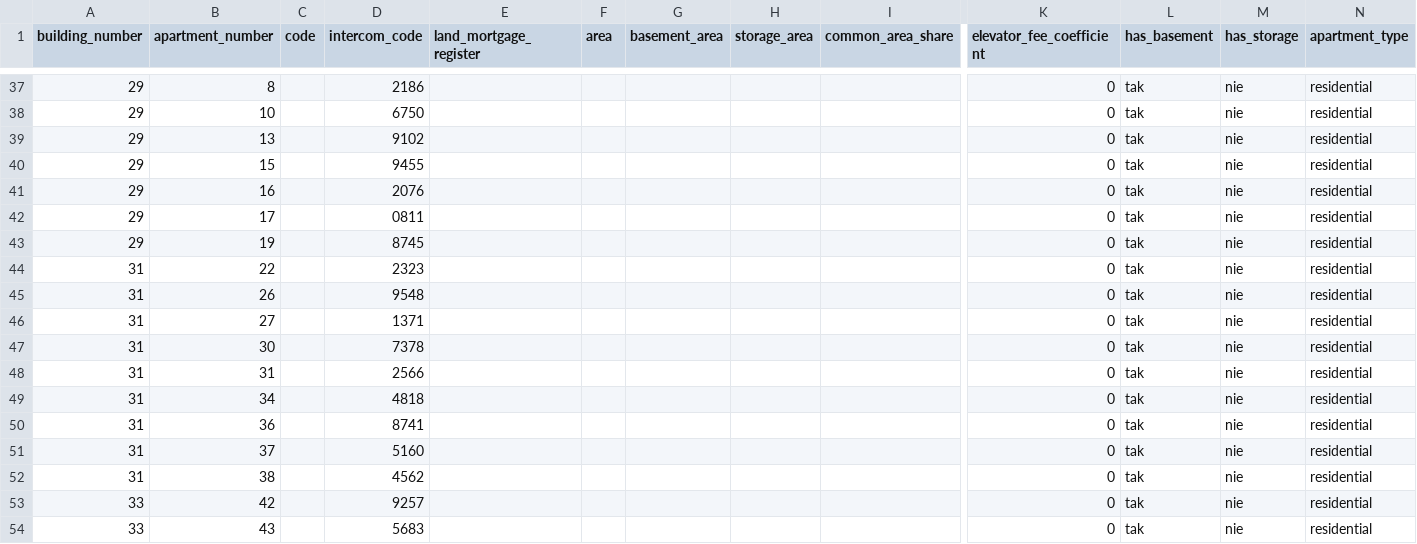
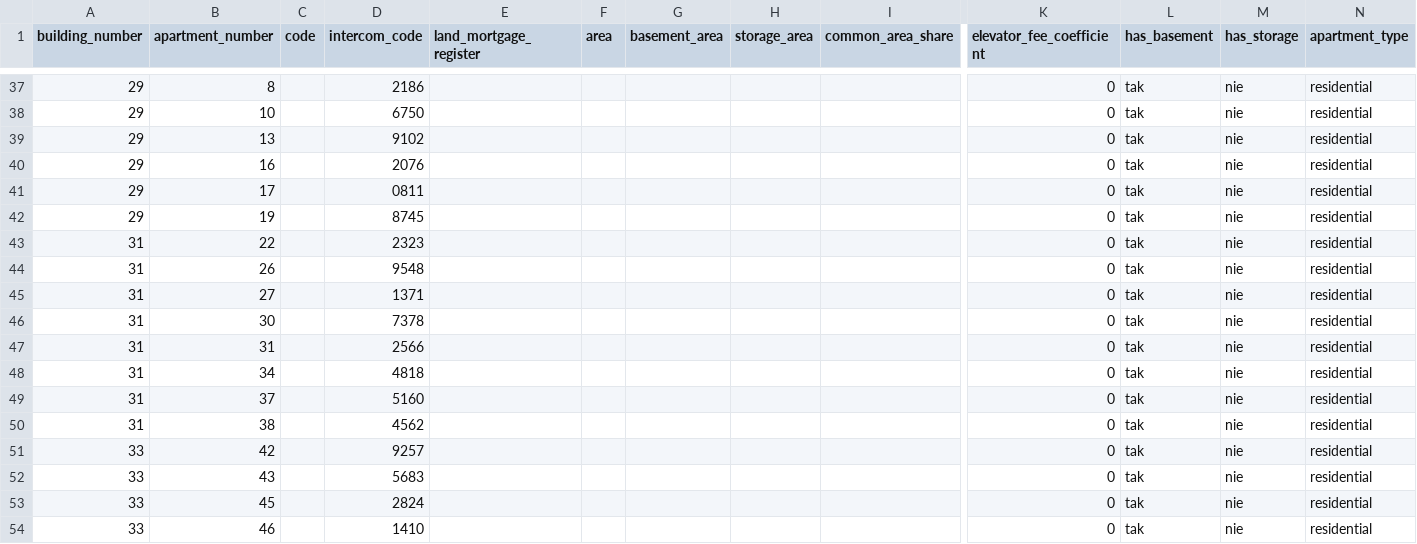
Before and after one commit to xmatekaj/ezm2, a CSV file: lokale.csv, drawn as a sheet; only a part is shown, gaps mark what is left out; the shorter side is filled out with more unchanged rows; rows hold the shown columns only; the diff names each change by its address in the sheet, - before the commit and + after, or states it on an @@ line.

```diff
--- a/lokale.csv
+++ b/lokale.csv
-row 40: 29 | 15 |  | 9455 |  |  |  |  |  | 0 | tak | nie | residential
-row 50: 31 | 36 |  | 8741 |  |  |  |  |  | 0 | tak | nie | residential
```
Also changed, not shown: 4 other files.
